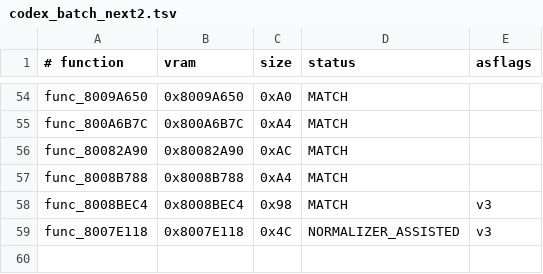
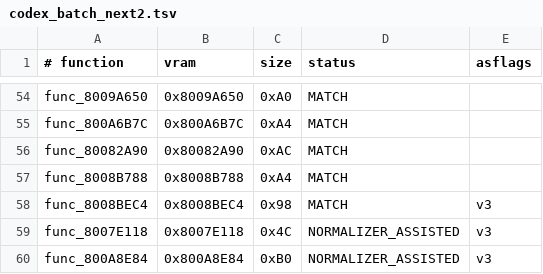
Before and after one commit to TheGh0stShip/BattleTanx-Global-Assault, a TSV file: config/us/codex_batch_next2.tsv, drawn as a sheet; only a part is shown, gaps mark what is left out.

Commit message:
Decompile func_800A8E84

```diff
--- a/config/us/codex_batch_next2.tsv
+++ b/config/us/codex_batch_next2.tsv
@@ -59 +59,2 @@ func_8008BEC4	0x8008BEC4	0x98	MATCH	v3
 func_8007E118	0x8007E118	0x4C	NORMALIZER_ASSISTED	v3
+func_800A8E84	0x800A8E84	0xB0	NORMALIZER_ASSISTED	v3
```
Also changed, not shown: 8 other files.
